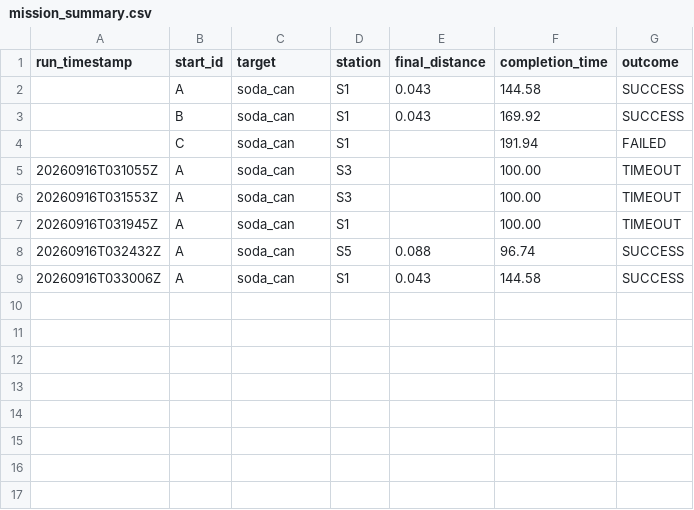
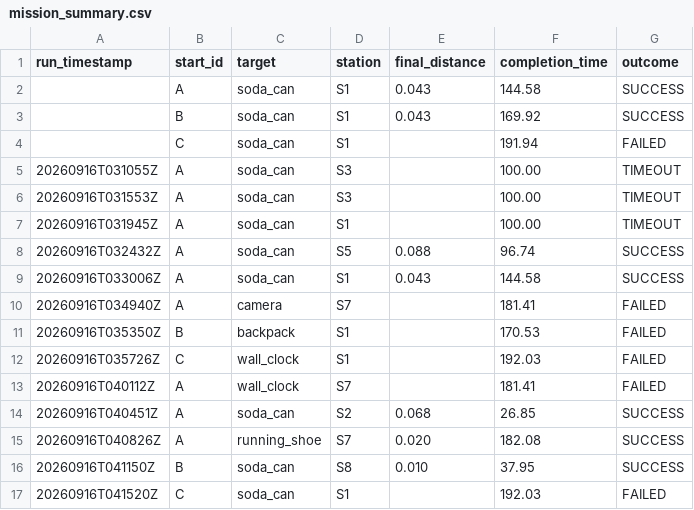
Before and after one commit to NoraStoklasa/robotics, a CSV file: docs/data/mission_summary.csv, drawn as a sheet; the diff names each change by its address in the sheet, - before the commit and + after, or states it on an @@ line.

```diff
--- a/docs/data/mission_summary.csv
+++ b/docs/data/mission_summary.csv
+row 10: 20260916T034940Z | A | camera | S7 |  | 181.41 | FAILED
+row 11: 20260916T035350Z | B | backpack | S1 |  | 170.53 | FAILED
+row 12: 20260916T035726Z | C | wall_clock | S1 |  | 192.03 | FAILED
+row 13: 20260916T040112Z | A | wall_clock | S7 |  | 181.41 | FAILED
+row 14: 20260916T040451Z | A | soda_can | S2 | 0.068 | 26.85 | SUCCESS
+row 15: 20260916T040826Z | A | running_shoe | S7 | 0.020 | 182.08 | SUCCESS
+row 16: 20260916T041150Z | B | soda_can | S8 | 0.010 | 37.95 | SUCCESS
+row 17: 20260916T041520Z | C | soda_can | S1 |  | 192.03 | FAILED
```
Also changed, not shown: 7 other files.
